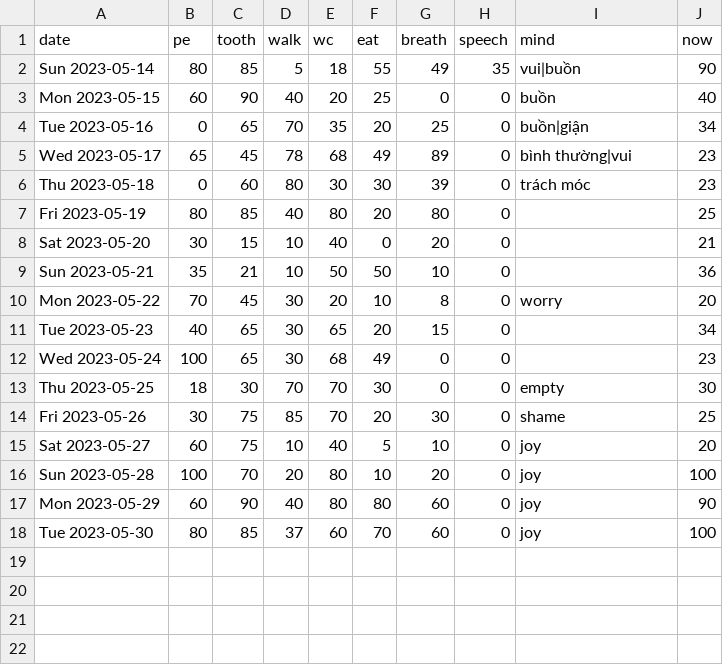
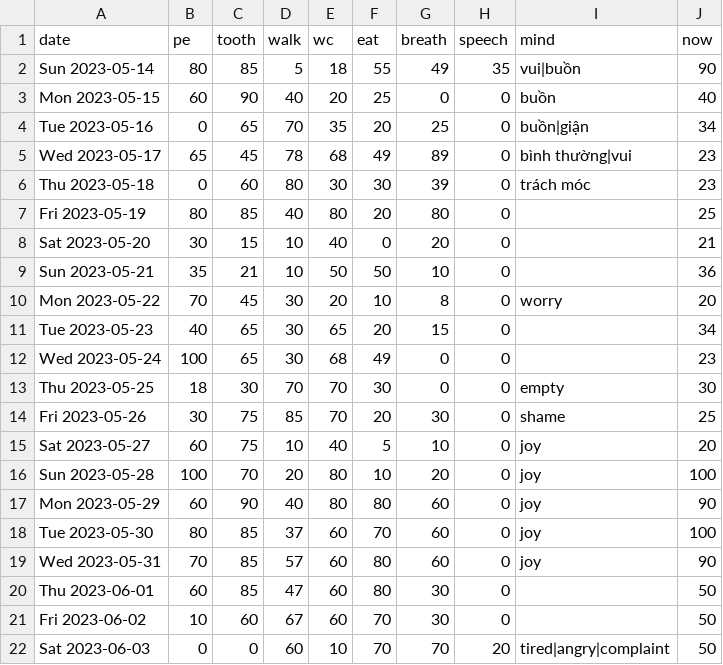
Before and after one commit to navokus/navokus.github.io, a CSV file: _data/diary.csv, drawn as a sheet.

Commit message:
update

```diff
--- a/_data/diary.csv
+++ b/_data/diary.csv
@@ -18 +18,5 @@ Mon 2023-05-29, 60, 90, 40, 80, 80, 60, 0, joy, 90
 Tue 2023-05-30, 80, 85, 37, 60, 70, 60, 0, joy, 100
+Wed 2023-05-31, 70, 85, 57, 60, 80, 60, 0, joy, 90
+Thu 2023-06-01, 60, 85, 47, 60, 80, 30, 0, , 50
+Fri 2023-06-02, 10, 60, 67, 60, 70, 30, 0, , 50
+Sat 2023-06-03, 0, 0, 60, 10, 70, 70, 20, tired|angry|complaint , 50
```
